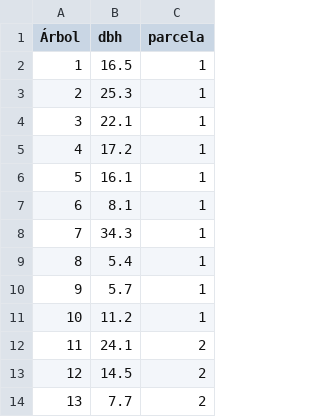
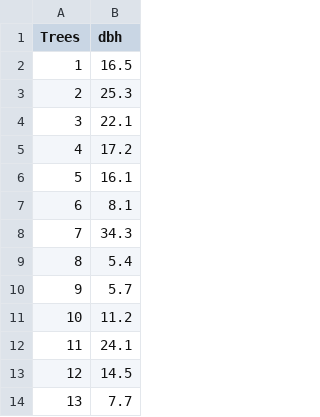
Before and after one commit to mata2301/Analisis_estadistico_2023, a CSV file: scrips/datos/DBH_1.csv, drawn as a sheet; only a part is shown; the diff names each change by its address in the sheet, - before the commit and + after, or states it on an @@ line.

```diff
--- a/scrips/datos/DBH_1.csv
+++ b/scrips/datos/DBH_1.csv
-column C (parcela), rows 2-14: 1 | 1 | 1 | 1 | 1 | 1 | 1 | 1 | 1 | 1 | 2 | 2 | 2
-A1: Árbol
+A1: Trees
```
Also changed, not shown: 10 other files.
